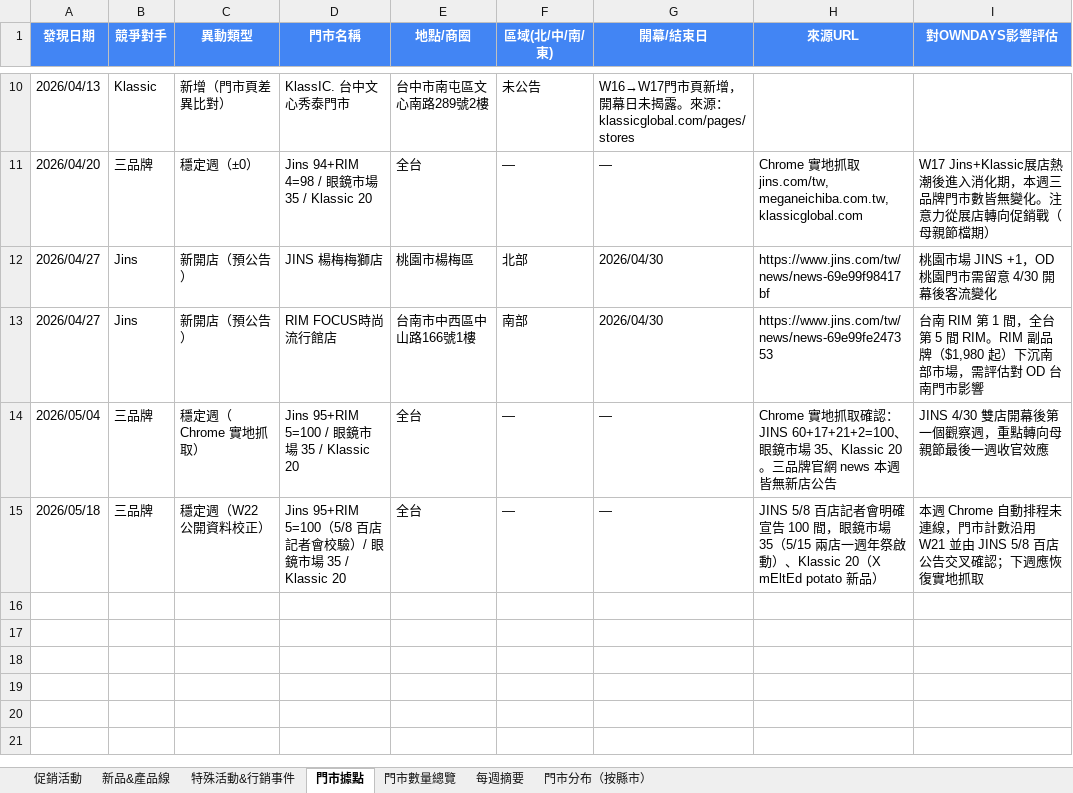
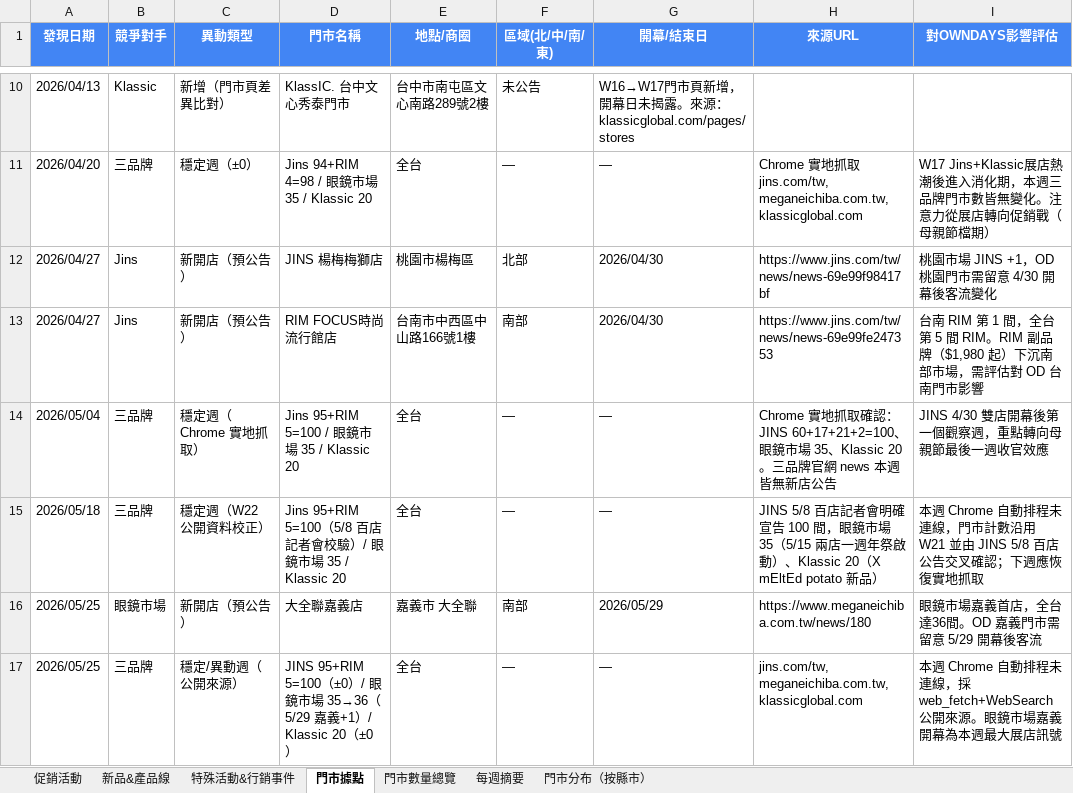
Before and after one commit to howard0820/OD-competitor, an Excel workbook: 競爭對手追蹤.xlsx, sheet 門市據點, drawn as a sheet; only a part is shown, gaps mark what is left out; values as stored, in another font and other column widths than the file's, no borders; the diff names each change by its address in the sheet, - before the commit and + after, or states it on an @@ line.

Commit message:
週報自動更新 2026-05-25 (W23) — 眼鏡市場大全聯嘉義店 5/29 開幕(+1→36)、JINS RIM 台南FOCUS 22色彩色鏡片+SUMMER SALE 8折續燒、Klassic archi微建築+DAN DA DAN聯名；修正地圖 RIM 加總 +4→+5

```diff
--- a/競爭對手追蹤.xlsx (sheet 門市據點)
+++ b/競爭對手追蹤.xlsx (sheet 門市據點)
+row 16: 2026/05/25 | 眼鏡市場 | 新開店（預公告） | 大全聯嘉義店 | 嘉義市 大全聯 | 南部 | 2026/05/29 | https://www.meganeichiba.com.tw/news/180 | 眼鏡市場嘉義首店，全台達36間。OD 嘉義門市需留意 5/29 開幕後客流
+row 17: 2026/05/25 | 三品牌 | 穩定/異動週（公開來源） | JINS 95+RIM 5=100（±0）/ 眼鏡市場 35→36（5/29 嘉義+1）/ Klassic 20（±0） | 全台 | — | — | jins.com/tw, meganeichiba.com.tw, klassicglobal.com | 本週 Chrome 自動排程未連線，採 web_fetch+WebSearch 公開來源。眼鏡市場嘉義開幕為本週最大展店訊號
```
Also changed, not shown: sheet 促銷活動, sheet 新品&產品線, sheet 特殊活動&行銷事件, sheet 門市數量總覽, sheet 每週摘要, sheet 門市分布（按縣市）, 4 other files.
